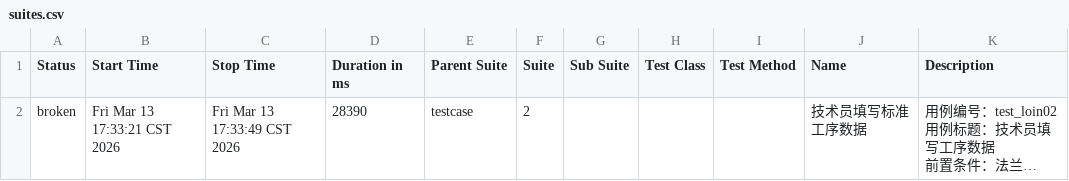
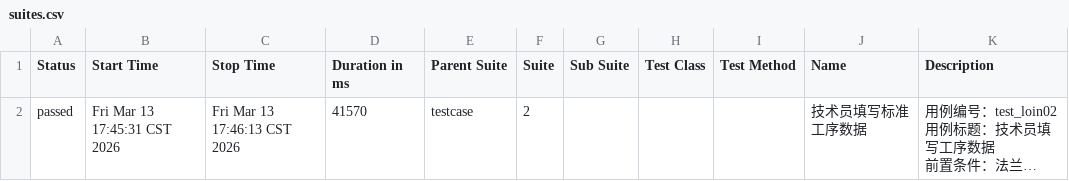
Before and after one commit to 102155yu/git-demo, a CSV file: LES_GL/report_allure/data/suites.csv, drawn as a sheet; long unchanged cells end in …; the diff names each change by its address in the sheet, - before the commit and + after, or states it on an @@ line.

```diff
--- a/LES_GL/report_allure/data/suites.csv
+++ b/LES_GL/report_allure/data/suites.csv
-A2 (Status): broken
+A2 (Status): passed
-B2 (Start Time): Fri Mar 13 17:33:21 CST 2026
+B2 (Start Time): Fri Mar 13 17:45:31 CST 2026
-C2 (Stop Time): Fri Mar 13 17:33:49 CST 2026
+C2 (Stop Time): Fri Mar 13 17:46:13 CST 2026
-D2 (Duration in ms): 28390
+D2 (Duration in ms): 41570
```
Also changed, not shown: 38 other files.
